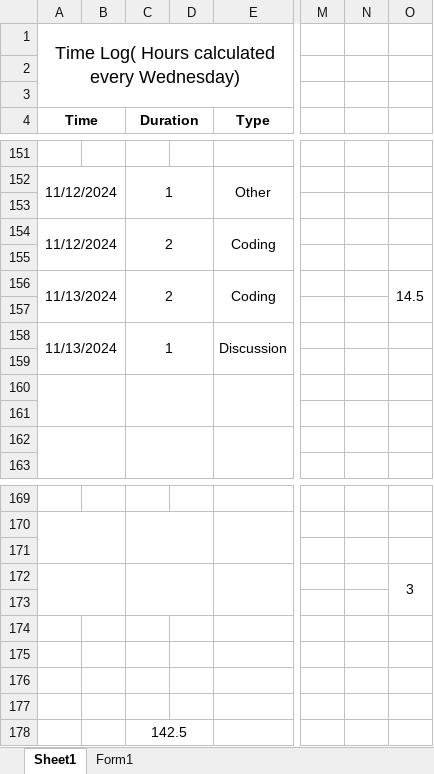
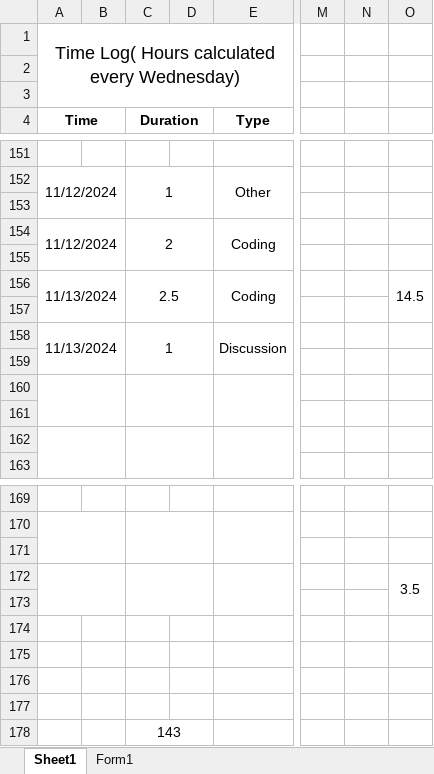
Before and after one commit to mrgzf233/CISC-4900, an Excel workbook: James Kwan Time log.xlsx, sheet Sheet1, drawn as a sheet; only a part is shown, gaps mark what is left out; values as stored, in another font and other column widths than the file's, no borders; the diff names each change by its address in the sheet, - before the commit and + after, or states it on an @@ line.

Commit message:
Add files via upload

```diff
--- a/James Kwan Time log.xlsx (sheet Sheet1)
+++ b/James Kwan Time log.xlsx (sheet Sheet1)
-C156 (Duration): 2
+C156 (Duration): 2.5
-O172: 3
+O172: 3.5
-C178 (Duration): 142.5
+C178 (Duration): 143
```
